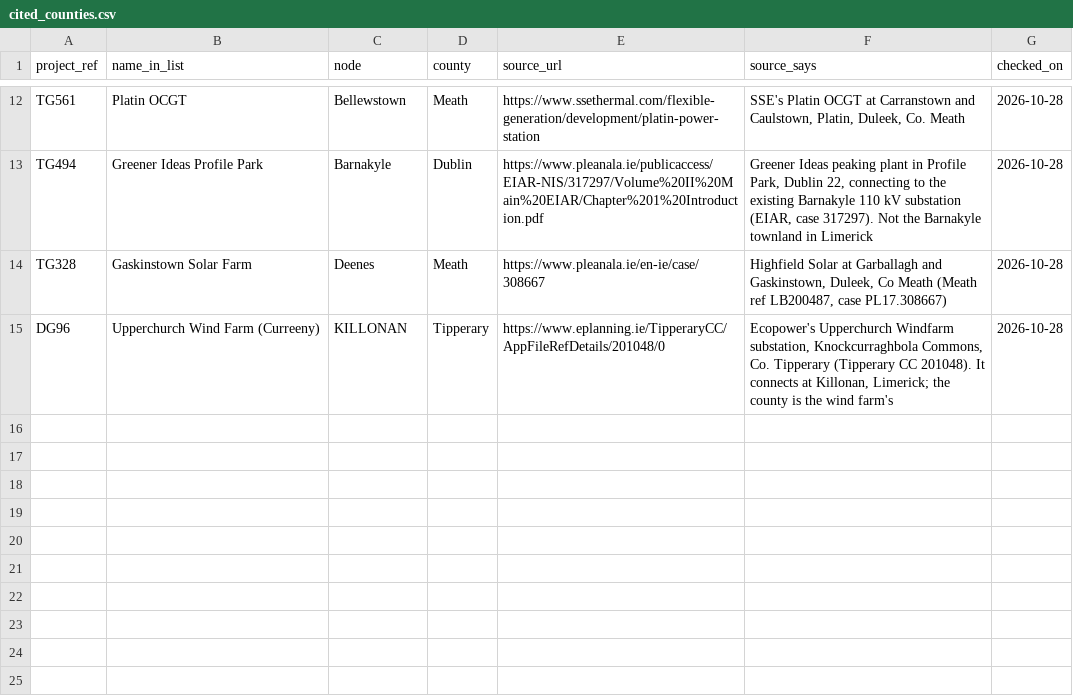
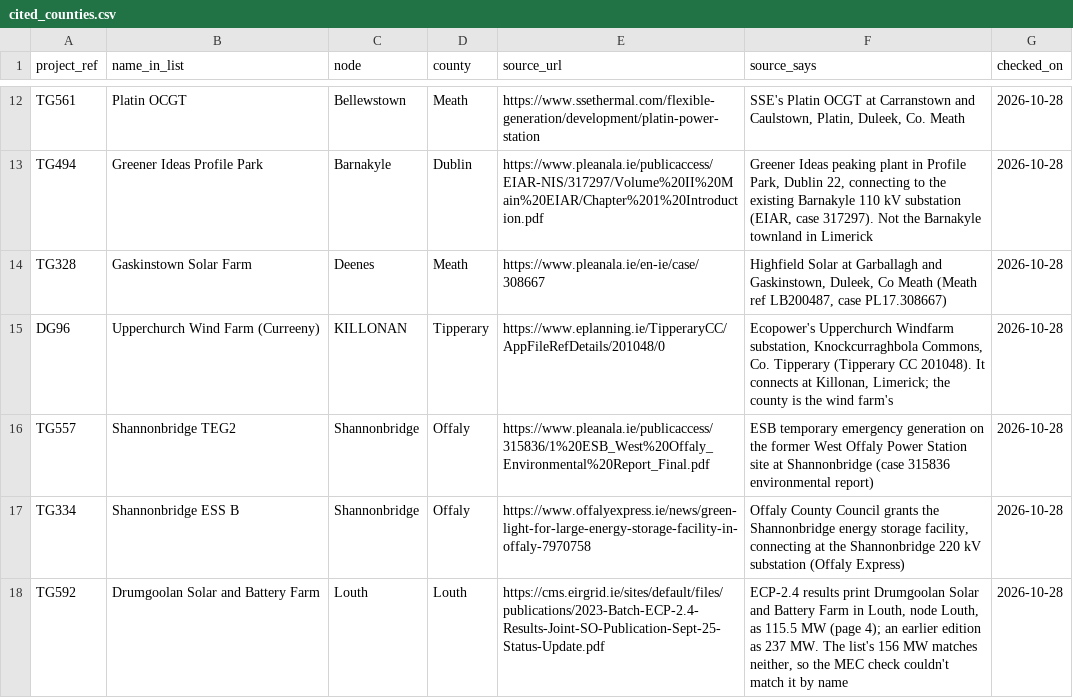
Before and after one commit to rikokardamow/ie-grid-pipeline, a CSV file: src/iegrid/data/cited_counties.csv, drawn as a sheet; only a part is shown, gaps mark what is left out; the diff names each change by its address in the sheet, - before the commit and + after, or states it on an @@ line.

```diff
--- a/src/iegrid/data/cited_counties.csv
+++ b/src/iegrid/data/cited_counties.csv
+row 16: TG557 | Shannonbridge TEG2 | Shannonbridge | Offaly | https://www.pleanala.ie/publicaccess/315836/1%20ESB_West%20Offaly_Environmental%20Report_Final.pdf | ESB temporary emergency generation on the former West Offaly Power Station site at Shannonbridge (case 315836 environmental report) | 2026-10-28
+row 17: TG334 | Shannonbridge ESS B | Shannonbridge | Offaly | https://www.offalyexpress.ie/news/green-light-for-large-energy-storage-facility-in-offaly-7970758 | Offaly County Council grants the Shannonbridge energy storage facility, connecting at the Shannonbridge 220 kV substation (Offaly Express) | 2026-10-28
+row 18: TG592 | Drumgoolan Solar and Battery Farm | Louth | Louth | https://cms.eirgrid.ie/sites/default/files/publications/2023-Batch-ECP-2.4-Results-Joint-SO-Publication-Sept-25-Status-Update.pdf | ECP-2.4 results print Drumgoolan Solar and Battery Farm in Louth, node Louth, as 115.5 MW (page 4); an earlier edition as 237 MW. The list's 156 MW matches neither, so the MEC check couldn't match it by name | 2026-10-28
```
Also changed, not shown: 7 other files.
